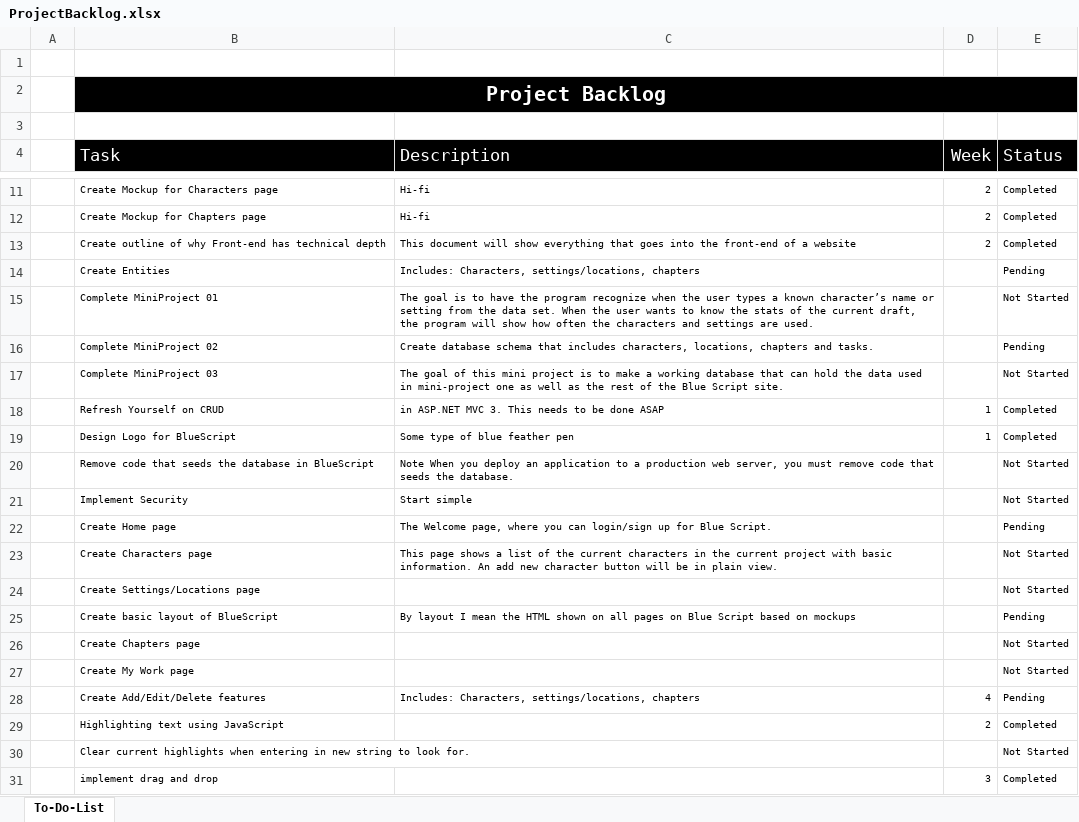
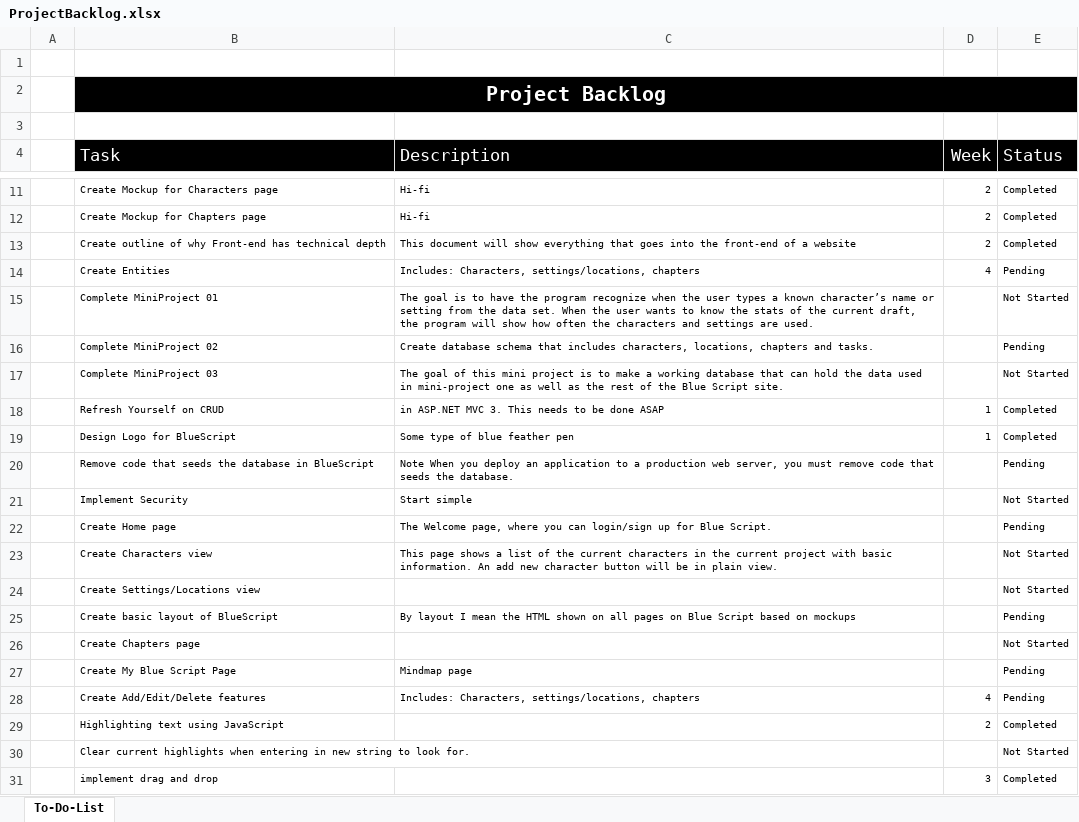
Before and after one commit to kmabey/BlueScriptCapstone, an Excel workbook: DOCUMENTATION/ProjectBacklog.xlsx, sheet To-Do-List, drawn as a sheet; only a part is shown, gaps mark what is left out; values as stored, in another font and other column widths than the file's, no borders; conditional formats and table styles not drawn; removed rows and columns are numbered as before the commit, all else as after; the diff names each change by its address in the sheet, - before the commit and + after, or states it on an @@ line.

Commit message:
Updated backlog
and weekly summaries.

```diff
--- a/DOCUMENTATION/ProjectBacklog.xlsx (sheet To-Do-List)
+++ b/DOCUMENTATION/ProjectBacklog.xlsx (sheet To-Do-List)
-D14 (Week): (empty)
+D14 (Week): 4
-E20 (Status): Not Started
+E20 (Status): Pending
-B23 (Task): Create Characters page
+B23 (Task): Create Characters view
-B24 (Task): Create Settings/Locations page
+B24 (Task): Create Settings/Locations view
-row 27:  | Create My Work page |  |  | Not Started
+row 27:  | Create My Blue Script Page | Mindmap page |  | Pending
```
Also changed, not shown: 1 other file.
